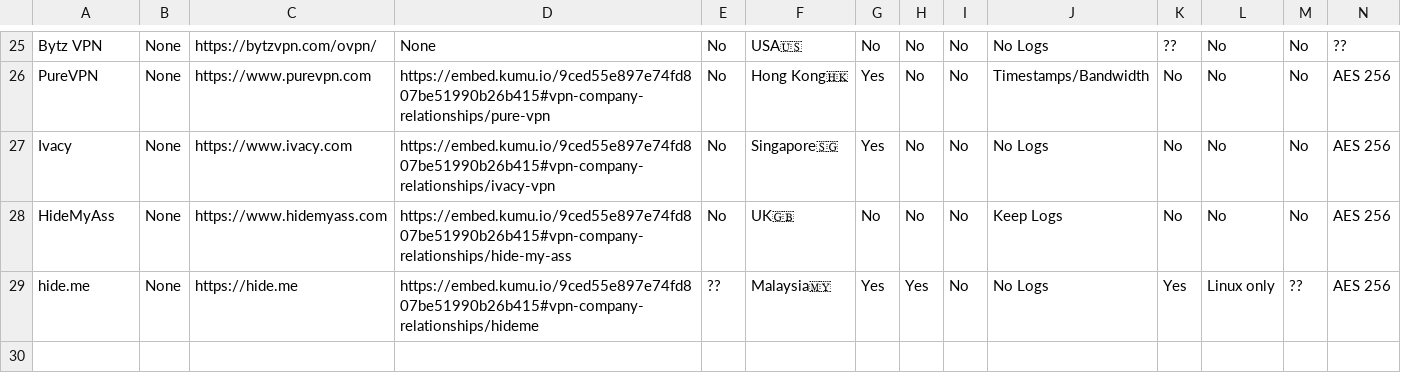
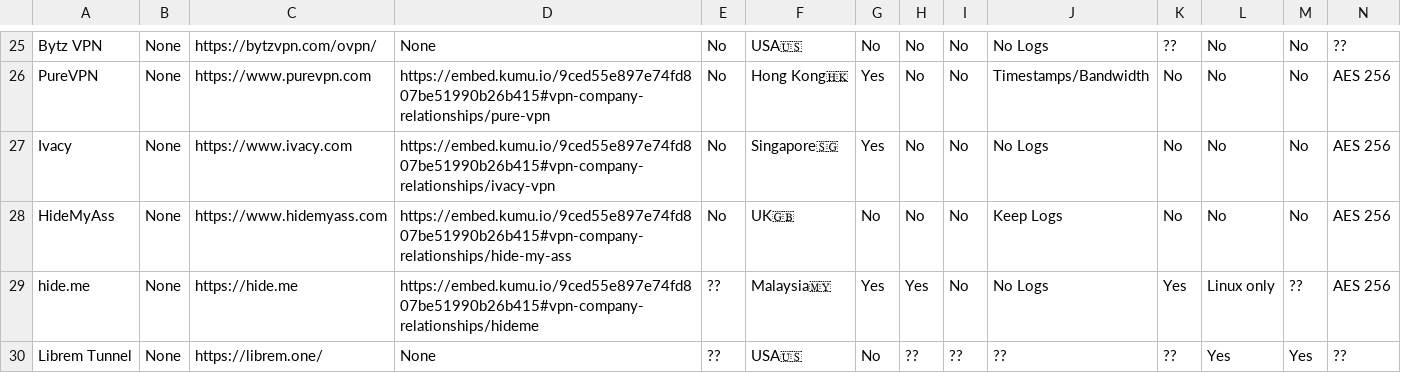
Before and after one commit to techlore/website, a CSV file: assets/vpn/VPNchart.csv, drawn as a sheet; only a part is shown, gaps mark what is left out; rows hold the shown columns only; the diff names each change by its address in the sheet, - before the commit and + after, or states it on an @@ line.

Commit message:
Update VPNchart.csv
Added Librem Tunnel

```diff
--- a/assets/vpn/VPNchart.csv
+++ b/assets/vpn/VPNchart.csv
+row 30: Librem Tunnel | None | https://librem.one/ | None | ?? | USA🇺🇸 | No | ?? | ?? | ?? | ?? | Yes | Yes | ??
```
